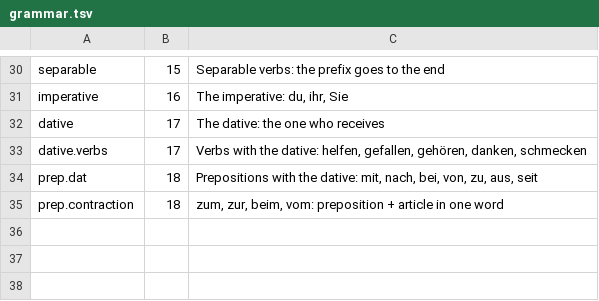
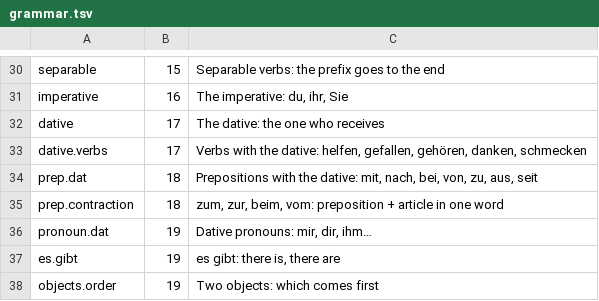
Before and after one commit to gurunars/german, a TSV file: lessons/grammar.tsv, drawn as a sheet; only a part is shown, gaps mark what is left out.

```diff
--- a/lessons/grammar.tsv
+++ b/lessons/grammar.tsv
@@ -35 +35,4 @@ prep.dat	18	Prepositions with the dative: mit, nach, bei, von, zu, aus, seit
 prep.contraction	18	zum, zur, beim, vom: preposition + article in one word
+pronoun.dat	19	Dative pronouns: mir, dir, ihm…
+es.gibt	19	es gibt: there is, there are
+objects.order	19	Two objects: which comes first
```
Also changed, not shown: lessons/lessons.tsv, 6 other files.
